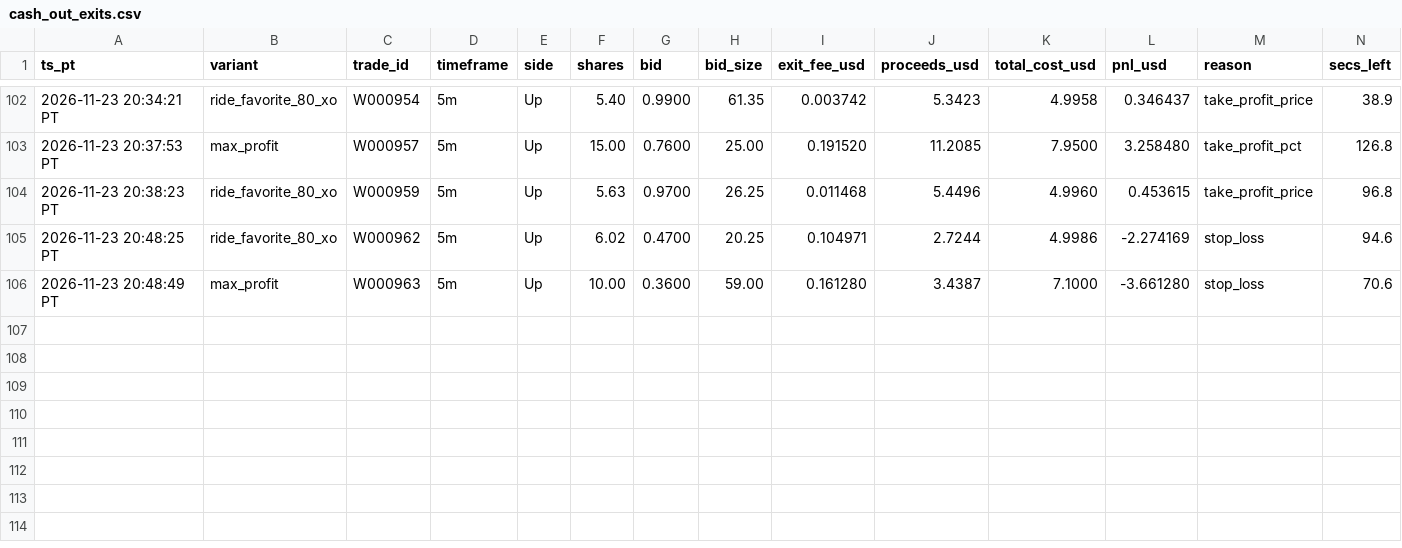
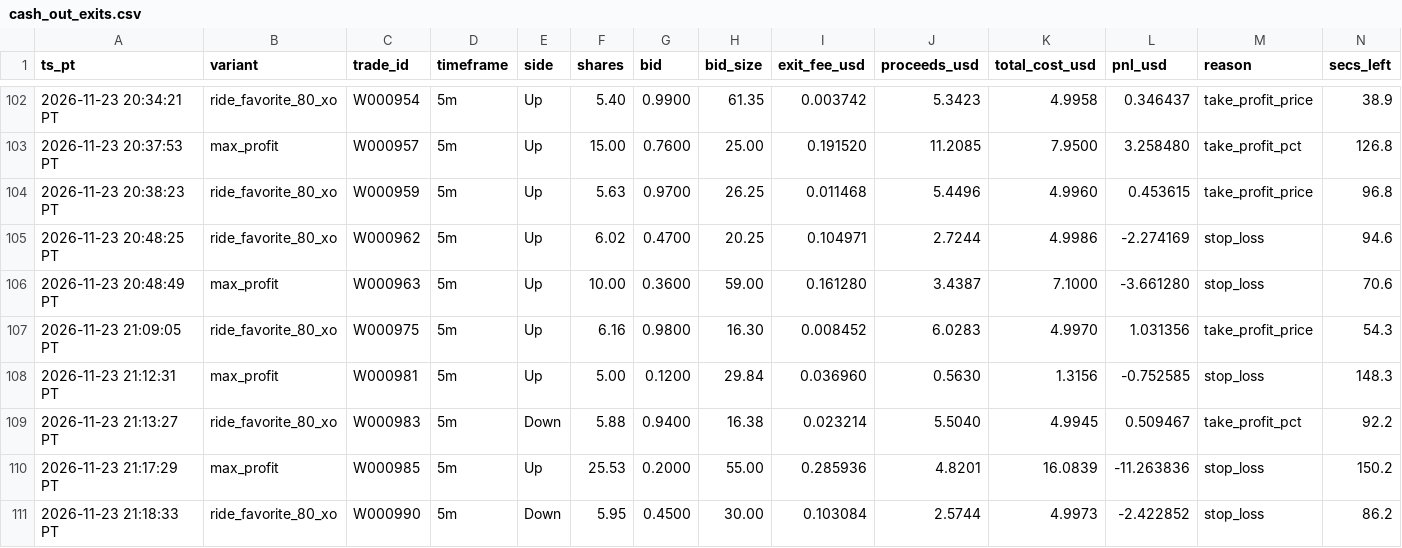
Before and after one commit to michaeldeuchar-dotcom/sol-paper-bot, a CSV file: data/week2/cash_out_exits.csv, drawn as a sheet; only a part is shown, gaps mark what is left out; rows hold the shown columns only; the diff names each change by its address in the sheet, - before the commit and + after, or states it on an @@ line.

```diff
--- a/data/week2/cash_out_exits.csv
+++ b/data/week2/cash_out_exits.csv
+row 107: 2026-11-23 21:09:05 PT | ride_favorite_80_xo | W000975 | 5m | Up | 6.16 | 0.9800 | 16.30 | 0.008452 | 6.0283 | 4.9970 | 1.031356 | take_profit_price | 54.3
+row 108: 2026-11-23 21:12:31 PT | max_profit | W000981 | 5m | Up | 5.00 | 0.1200 | 29.84 | 0.036960 | 0.5630 | 1.3156 | -0.752585 | stop_loss | 148.3
+row 109: 2026-11-23 21:13:27 PT | ride_favorite_80_xo | W000983 | 5m | Down | 5.88 | 0.9400 | 16.38 | 0.023214 | 5.5040 | 4.9945 | 0.509467 | take_profit_pct | 92.2
+row 110: 2026-11-23 21:17:29 PT | max_profit | W000985 | 5m | Up | 25.53 | 0.2000 | 55.00 | 0.285936 | 4.8201 | 16.0839 | -11.263836 | stop_loss | 150.2
+row 111: 2026-11-23 21:18:33 PT | ride_favorite_80_xo | W000990 | 5m | Down | 5.95 | 0.4500 | 30.00 | 0.103084 | 2.5744 | 4.9973 | -2.422852 | stop_loss | 86.2
```
Also changed, not shown: data/week2/trades_auto_pick.csv, data/week2/trades_bankroll_20.csv, 14 other files.
